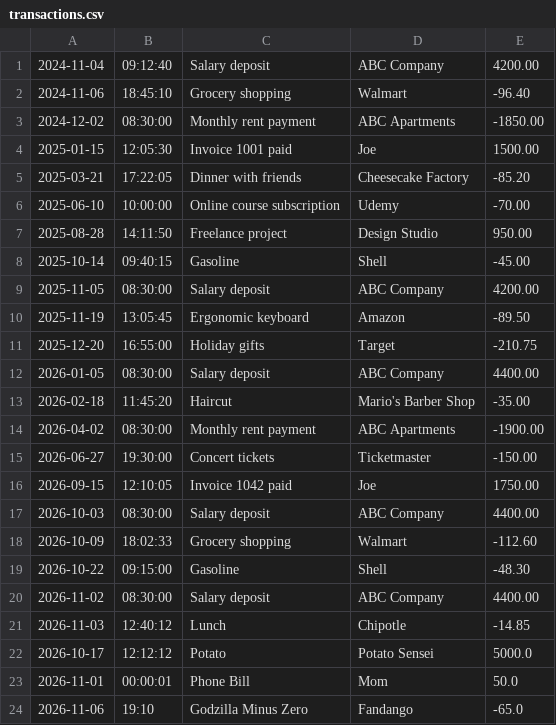
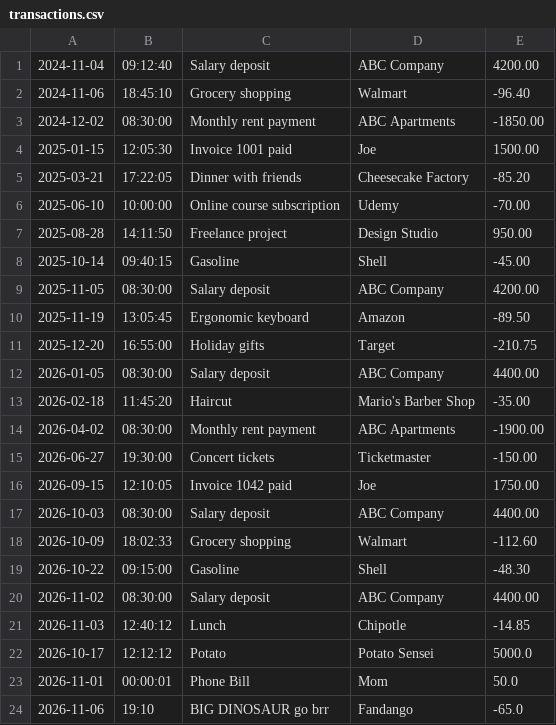
Before and after one commit to ZionF-sketch083/accounting-ledger, a CSV file: transactions.csv, drawn as a sheet.

```diff
--- a/transactions.csv
+++ b/transactions.csv
@@ -23,2 +23,2 @@
 2026-11-01|00:00:01|Phone Bill|Mom|50.0
-2026-11-06|19:10|Godzilla Minus Zero|Fandango|-65.0
+2026-11-06|19:10|BIG DINOSAUR go brr|Fandango|-65.0
```
Also changed, not shown: 2 other files.
